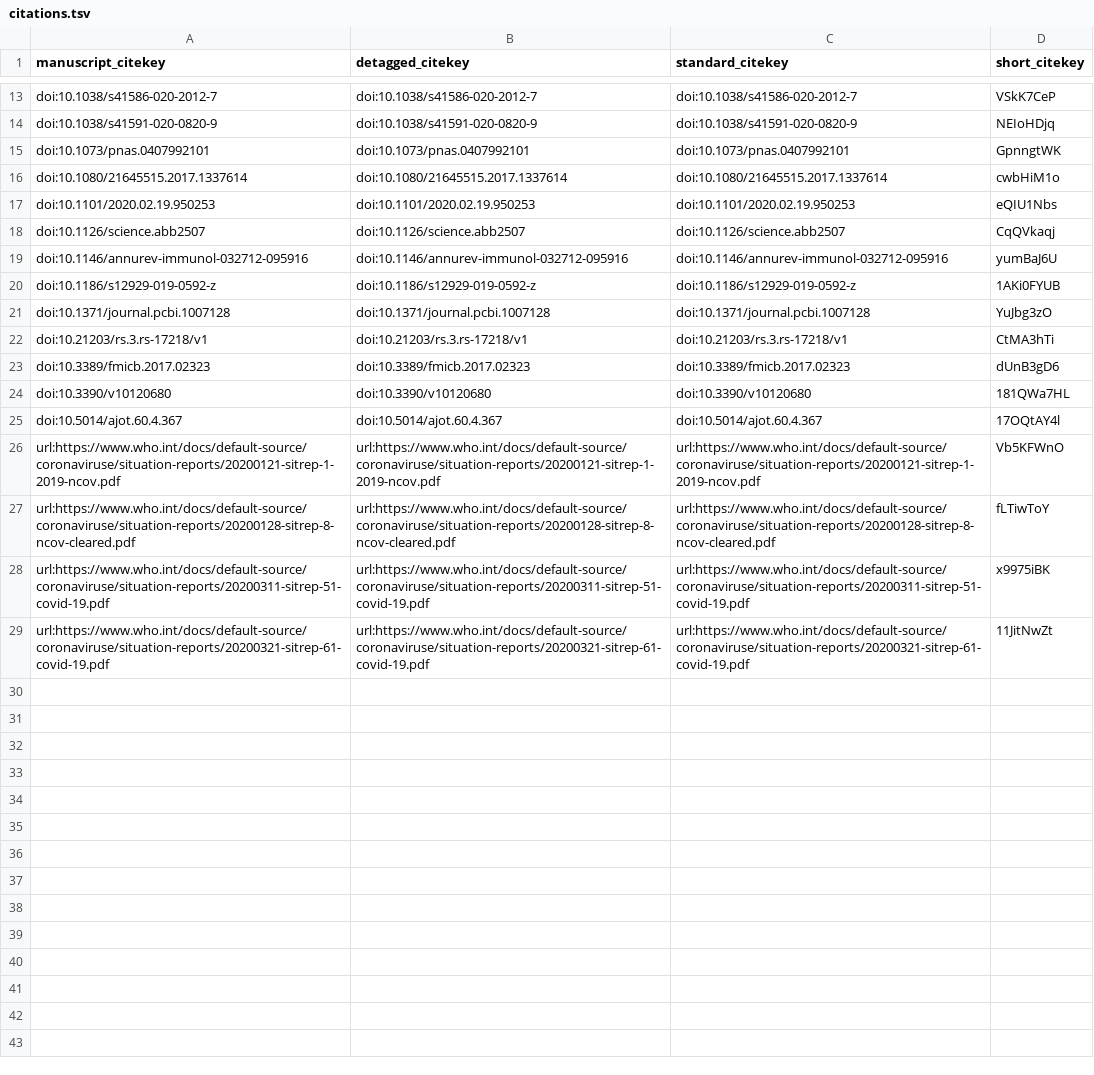
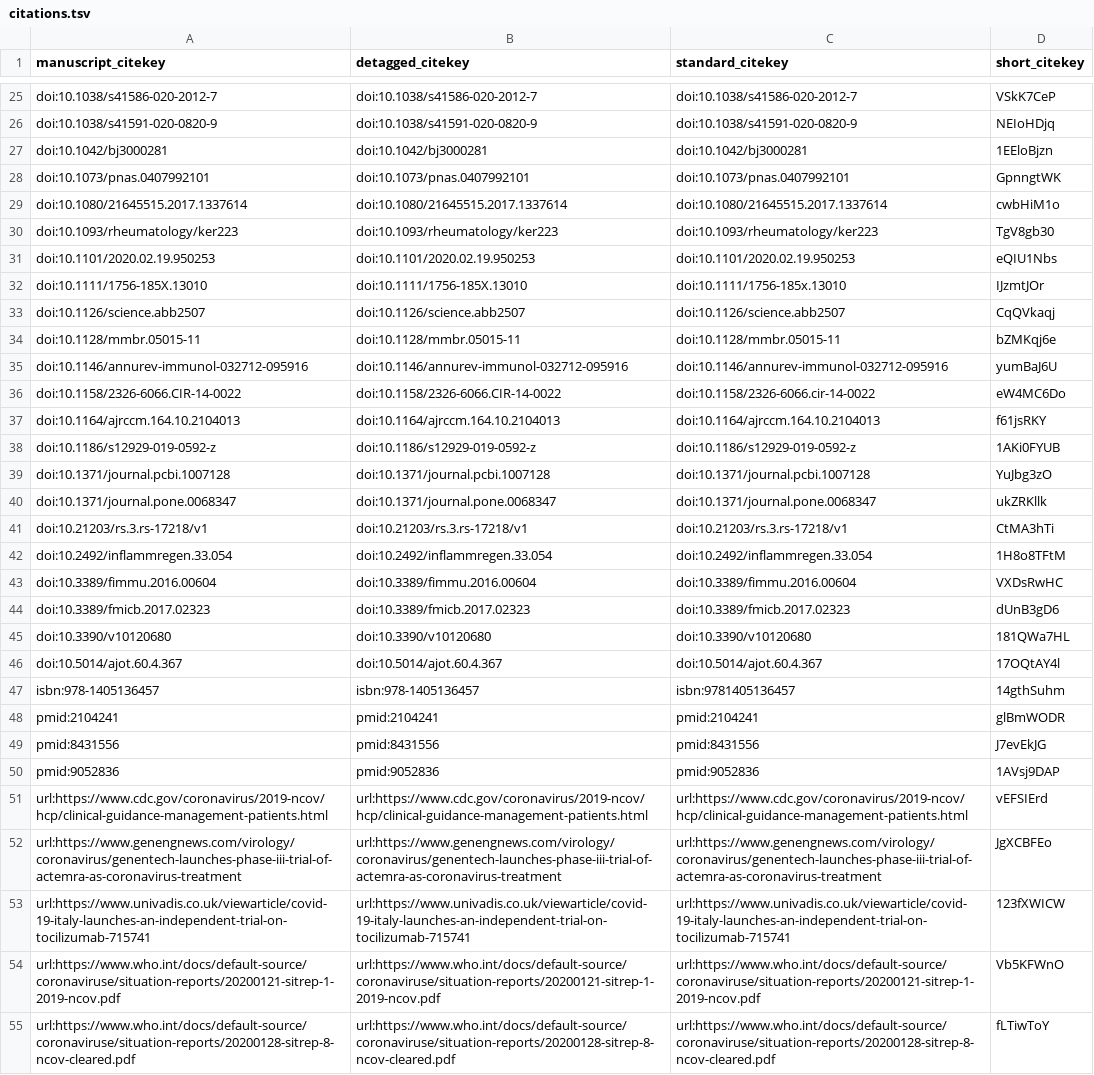
Before and after one commit to greenelab/covid19-review, a TSV file: citations.tsv, drawn as a sheet; only a part is shown, gaps mark what is left out; the shorter side is filled out with more unchanged rows; the diff covers the shown part only.

Commit message:
Merge pull request #75 from aadattoli/patch-1 [ci skip]
This build is based on
https://github.com/greenelab/covid19-review/commit/aa5e8ba80ae6a91a94c444e27b0948d4472195bf.

This commit was created by the following CI build and job:
https://github.com/greenelab/covid19-review/commit/aa5e8ba80ae6a91a94c444e27b0948d4472195bf/checks
https://github.com/greenelab/covid19-review/runs/67496202

```diff
--- a/citations.tsv
+++ b/citations.tsv
@@ -14,10 +26,19 @@ doi:10.1038/s41586-020-2012-7	doi:10.1038/s41586-020-2012-7	doi:10.1038/s41586-0
 doi:10.1038/s41591-020-0820-9	doi:10.1038/s41591-020-0820-9	doi:10.1038/s41591-020-0820-9	NEIoHDjq
+doi:10.1042/bj3000281	doi:10.1042/bj3000281	doi:10.1042/bj3000281	1EEloBjzn
 doi:10.1073/pnas.0407992101	doi:10.1073/pnas.0407992101	doi:10.1073/pnas.0407992101	GpnngtWK
 doi:10.1080/21645515.2017.1337614	doi:10.1080/21645515.2017.1337614	doi:10.1080/21645515.2017.1337614	cwbHiM1o
+doi:10.1093/rheumatology/ker223	doi:10.1093/rheumatology/ker223	doi:10.1093/rheumatology/ker223	TgV8gb30
 doi:10.1101/2020.02.19.950253	doi:10.1101/2020.02.19.950253	doi:10.1101/2020.02.19.950253	eQIU1Nbs
+doi:10.1111/1756-185X.13010	doi:10.1111/1756-185X.13010	doi:10.1111/1756-185x.13010	IJzmtJOr
 doi:10.1126/science.abb2507	doi:10.1126/science.abb2507	doi:10.1126/science.abb2507	CqQVkaqj
+doi:10.1128/mmbr.05015-11	doi:10.1128/mmbr.05015-11	doi:10.1128/mmbr.05015-11	bZMKqj6e
 doi:10.1146/annurev-immunol-032712-095916	doi:10.1146/annurev-immunol-032712-095916	doi:10.1146/annurev-immunol-032712-095916	yumBaJ6U
+doi:10.1158/2326-6066.CIR-14-0022	doi:10.1158/2326-6066.CIR-14-0022	doi:10.1158/2326-6066.cir-14-0022	eW4MC6Do
+doi:10.1164/ajrccm.164.10.2104013	doi:10.1164/ajrccm.164.10.2104013	doi:10.1164/ajrccm.164.10.2104013	f61jsRKY
 doi:10.1186/s12929-019-0592-z	doi:10.1186/s12929-019-0592-z	doi:10.1186/s12929-019-0592-z	1AKi0FYUB
 doi:10.1371/journal.pcbi.1007128	doi:10.1371/journal.pcbi.1007128	doi:10.1371/journal.pcbi.1007128	YuJbg3zO
+doi:10.1371/journal.pone.0068347	doi:10.1371/journal.pone.0068347	doi:10.1371/journal.pone.0068347	ukZRKllk
 doi:10.21203/rs.3.rs-17218/v1	doi:10.21203/rs.3.rs-17218/v1	doi:10.21203/rs.3.rs-17218/v1	CtMA3hTi
+doi:10.2492/inflammregen.33.054	doi:10.2492/inflammregen.33.054	doi:10.2492/inflammregen.33.054	1H8o8TFtM
+doi:10.3389/fimmu.2016.00604	doi:10.3389/fimmu.2016.00604	doi:10.3389/fimmu.2016.00604	VXDsRwHC
 doi:10.3389/fmicb.2017.02323	doi:10.3389/fmicb.2017.02323	doi:10.3389/fmicb.2017.02323	dUnB3gD6
@@ -25,2 +46,9 @@ doi:10.3390/v10120680	doi:10.3390/v10120680	doi:10.3390/v10120680	181QWa7HL
 doi:10.5014/ajot.60.4.367	doi:10.5014/ajot.60.4.367	doi:10.5014/ajot.60.4.367	17OQtAY4l
+isbn:978-1405136457	isbn:978-1405136457	isbn:9781405136457	14gthSuhm
+pmid:2104241	pmid:2104241	pmid:2104241	glBmWODR
+pmid:8431556	pmid:8431556	pmid:8431556	J7evEkJG
+pmid:9052836	pmid:9052836	pmid:9052836	1AVsj9DAP
+url:https://www.cdc.gov/coronavirus/2019-ncov/hcp/clinical-guidance-management-patients.html	url:https://www.cdc.gov/coronavirus/2019-ncov/hcp/clinical-guidance-management-patients.html	url:https://www.cdc.gov/coronavirus/2019-ncov/hcp/clinical-guidance-management-patients.html	vEFSIErd
+url:https://www.genengnews.com/virology/coronavirus/genentech-launches-phase-iii-trial-of-actemra-as-coronavirus-treatment	url:https://www.genengnews.com/virology/coronavirus/genentech-launches-phase-iii-trial-of-actemra-as-coronavirus-treatment	url:https://www.genengnews.com/virology/coronavirus/genentech-launches-phase-iii-trial-of-actemra-as-coronavirus-treatment	JgXCBFEo
+url:https://www.univadis.co.uk/viewarticle/covid-19-italy-launches-an-independent-trial-on-tocilizumab-715741	url:https://www.univadis.co.uk/viewarticle/covid-19-italy-launches-an-independent-trial-on-tocilizumab-715741	url:https://www.univadis.co.uk/viewarticle/covid-19-italy-launches-an-independent-trial-on-tocilizumab-715741	123fXWICW
 url:https://www.who.int/docs/default-source/coronaviruse/situation-reports/20200121-sitrep-1-2019-ncov.pdf	url:https://www.who.int/docs/default-source/coronaviruse/situation-reports/20200121-sitrep-1-2019-ncov.pdf	url:https://www.who.int/docs/default-source/coronaviruse/situation-reports/20200121-sitrep-1-2019-ncov.pdf	Vb5KFWnO
```
Also changed, not shown: 12 added rows elsewhere in this file, 5 other files.
